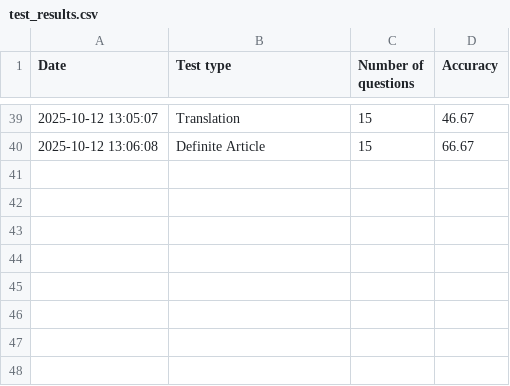
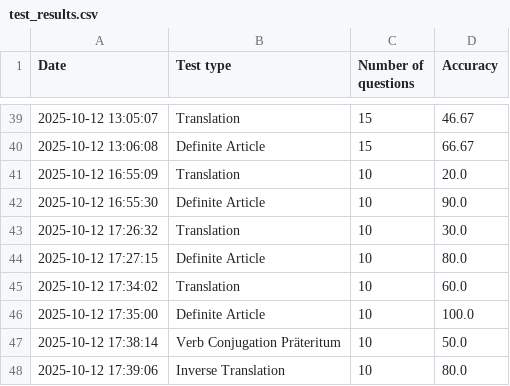
Before and after one commit to Clapton79/german_vocab, a CSV file: test_results.csv, drawn as a sheet; only a part is shown, gaps mark what is left out.

Commit message:
add tests and analysis

```diff
--- a/test_results.csv
+++ b/test_results.csv
@@ -40 +40,9 @@ Date,Test type,Number of questions,Accuracy
 2025-10-12 13:06:08,Definite Article,15,66.67
+2025-10-12 16:55:09,Translation,10,20.0
+2025-10-12 16:55:30,Definite Article,10,90.0
+2025-10-12 17:26:32,Translation,10,30.0
+2025-10-12 17:27:15,Definite Article,10,80.0
+2025-10-12 17:34:02,Translation,10,60.0
+2025-10-12 17:35:00,Definite Article,10,100.0
+2025-10-12 17:38:14,Verb Conjugation Präteritum,10,50.0
+2025-10-12 17:39:06,Inverse Translation,10,80.0
```
Also changed, not shown: 1 other file.
